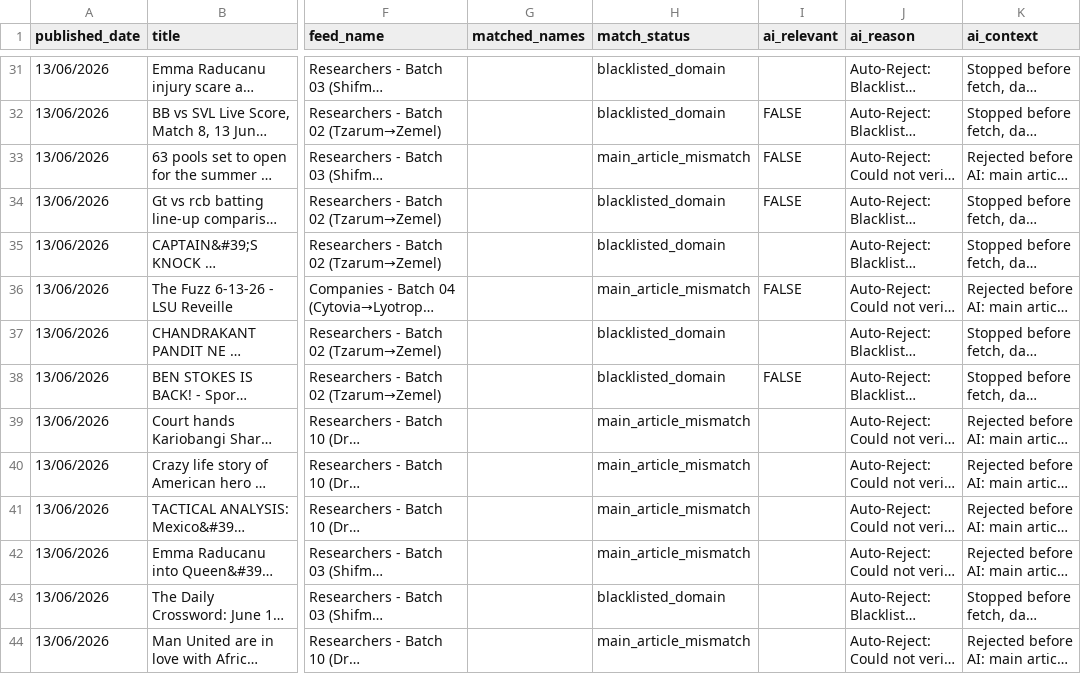
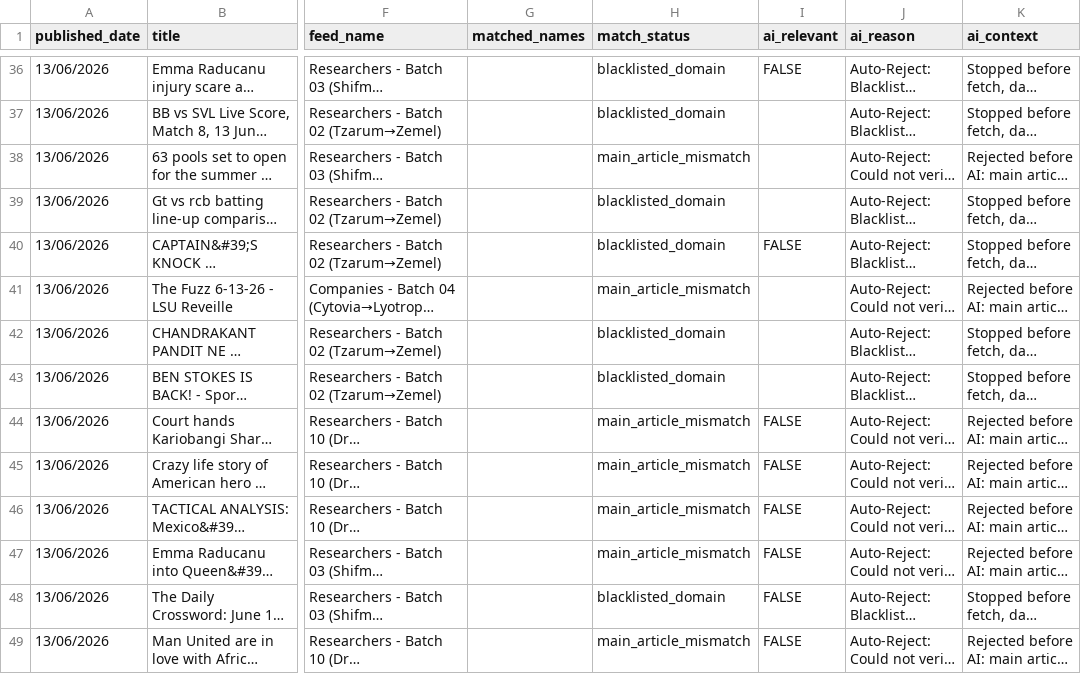
Before and after one commit to elyashivzangen/yissum-science, a CSV file: data_new_updater/feed.csv, drawn as a sheet; only a part is shown, gaps mark what is left out; long unchanged cells end in …; addresses are those after the commit; the diff covers the shown part only; the diff names each change by its address in the sheet, - before the commit and + after, or states it on an @@ line.

```diff
--- a/data_new_updater/feed.csv
+++ b/data_new_updater/feed.csv
-I36 (ai_relevant): (empty)
+I36 (ai_relevant): FALSE
-I37:I39 (ai_relevant): FALSE
+I37:I39 (ai_relevant): (empty)
-I40 (ai_relevant): (empty)
+I40 (ai_relevant): FALSE
-I41 (ai_relevant): FALSE
+I41 (ai_relevant): (empty)
-I43 (ai_relevant): FALSE
+I43 (ai_relevant): (empty)
-I44:I49 (ai_relevant): (empty)
+I44:I49 (ai_relevant): FALSE
```
Also changed, not shown: 7 added rows and 55 edited cells elsewhere in this file, data_new_updater/feed_compact.csv, data_new_updater/feed_titles.csv, 2 other files.
